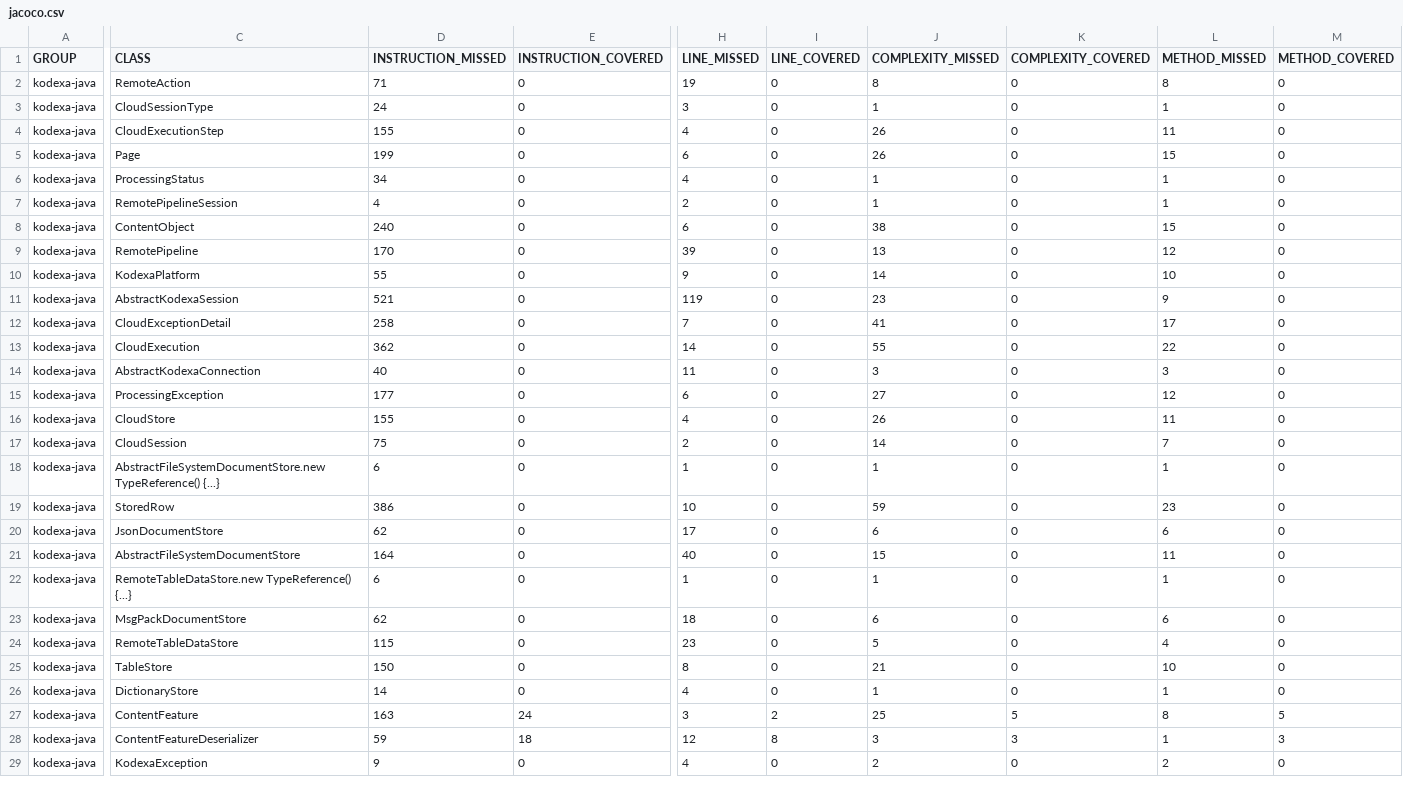
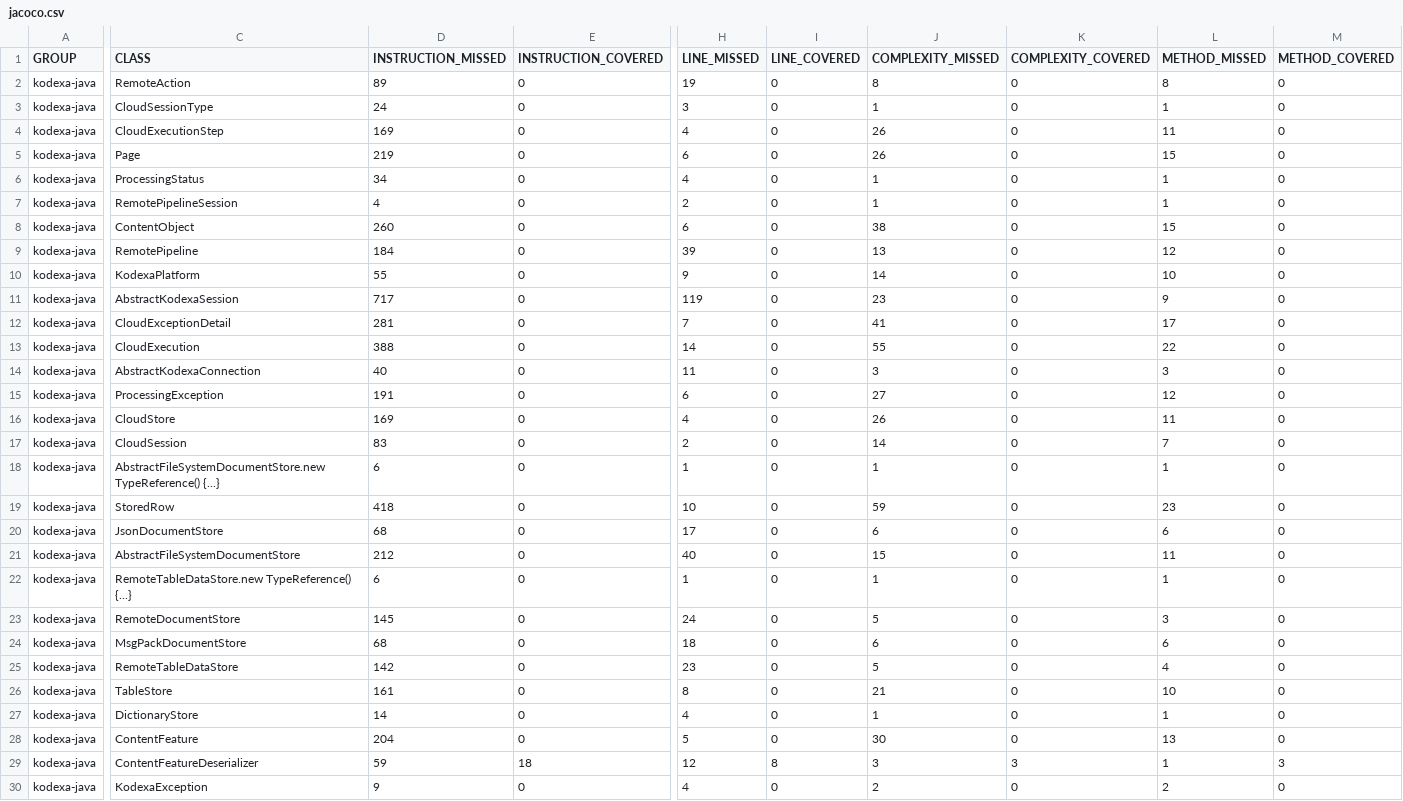
Before and after one commit to kodexa-ai/kodexa-java, a CSV file: jacoco/jacoco.csv, drawn as a sheet; only a part is shown, gaps mark what is left out; addresses are those after the commit; rows hold the shown columns only; the diff covers the shown part only; the diff names each change by its address in the sheet, - before the commit and + after, or states it on an @@ line.

```diff
--- a/jacoco/jacoco.csv
+++ b/jacoco/jacoco.csv
-D2 (INSTRUCTION_MISSED): 71
+D2 (INSTRUCTION_MISSED): 89
-D4 (INSTRUCTION_MISSED): 155
+D4 (INSTRUCTION_MISSED): 169
-D5 (INSTRUCTION_MISSED): 199
+D5 (INSTRUCTION_MISSED): 219
-D8 (INSTRUCTION_MISSED): 240
+D8 (INSTRUCTION_MISSED): 260
-D9 (INSTRUCTION_MISSED): 170
+D9 (INSTRUCTION_MISSED): 184
-D11 (INSTRUCTION_MISSED): 521
+D11 (INSTRUCTION_MISSED): 717
-D12 (INSTRUCTION_MISSED): 258
+D12 (INSTRUCTION_MISSED): 281
-D13 (INSTRUCTION_MISSED): 362
+D13 (INSTRUCTION_MISSED): 388
-D15 (INSTRUCTION_MISSED): 177
+D15 (INSTRUCTION_MISSED): 191
-D16 (INSTRUCTION_MISSED): 155
+D16 (INSTRUCTION_MISSED): 169
-D17 (INSTRUCTION_MISSED): 75
+D17 (INSTRUCTION_MISSED): 83
-D19 (INSTRUCTION_MISSED): 386
+D19 (INSTRUCTION_MISSED): 418
-D20 (INSTRUCTION_MISSED): 62
+D20 (INSTRUCTION_MISSED): 68
-D21 (INSTRUCTION_MISSED): 164
+D21 (INSTRUCTION_MISSED): 212
+row 23: kodexa-java | RemoteDocumentStore | 145 | 0 | 24 | 0 | 5 | 0 | 3 | 0
-D24 (INSTRUCTION_MISSED): 62
+D24 (INSTRUCTION_MISSED): 68
-D25 (INSTRUCTION_MISSED): 115
+D25 (INSTRUCTION_MISSED): 142
-D26 (INSTRUCTION_MISSED): 150
+D26 (INSTRUCTION_MISSED): 161
-D28 (INSTRUCTION_MISSED): 163
+D28 (INSTRUCTION_MISSED): 204
-E28 (INSTRUCTION_COVERED): 24
+E28 (INSTRUCTION_COVERED): 0
-H28 (LINE_MISSED): 3
+H28 (LINE_MISSED): 5
-I28 (LINE_COVERED): 2
+I28 (LINE_COVERED): 0
-J28 (COMPLEXITY_MISSED): 25
+J28 (COMPLEXITY_MISSED): 30
-K28 (COMPLEXITY_COVERED): 5
+K28 (COMPLEXITY_COVERED): 0
-L28 (METHOD_MISSED): 8
+L28 (METHOD_MISSED): 13
-M28 (METHOD_COVERED): 5
+M28 (METHOD_COVERED): 0
```
Also changed, not shown: 2 removed rows and 27 edited cells elsewhere in this file, 49 other files.
